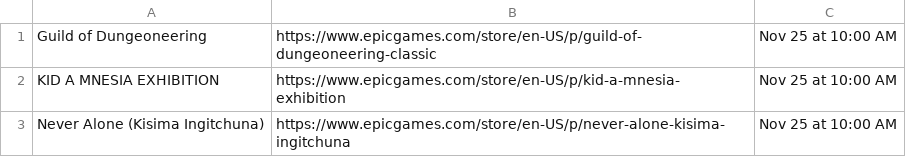
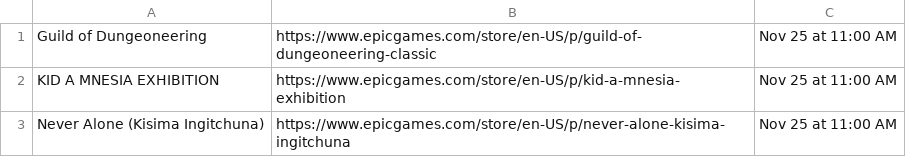
Before and after one commit to behnambm/auto-update-epicgames, a CSV file: new_games.csv, drawn as a sheet.

Commit message:
Automatically updated using GitHub Actions

```diff
--- a/new_games.csv
+++ b/new_games.csv
@@ -1,3 +1,3 @@
-Guild of Dungeoneering,https://www.epicgames.com/store/en-US/p/guild-of-dungeoneering-classic,Nov 25 at 10:00 AM
-KID A MNESIA EXHIBITION,https://www.epicgames.com/store/en-US/p/kid-a-mnesia-exhibition,Nov 25 at 10:00 AM
-Never Alone (Kisima Ingitchuna),https://www.epicgames.com/store/en-US/p/never-alone-kisima-ingitchuna,Nov 25 at 10:00 AM
+Guild of Dungeoneering,https://www.epicgames.com/store/en-US/p/guild-of-dungeoneering-classic,Nov 25 at 11:00 AM
+KID A MNESIA EXHIBITION,https://www.epicgames.com/store/en-US/p/kid-a-mnesia-exhibition,Nov 25 at 11:00 AM
+Never Alone (Kisima Ingitchuna),https://www.epicgames.com/store/en-US/p/never-alone-kisima-ingitchuna,Nov 25 at 11:00 AM
```
